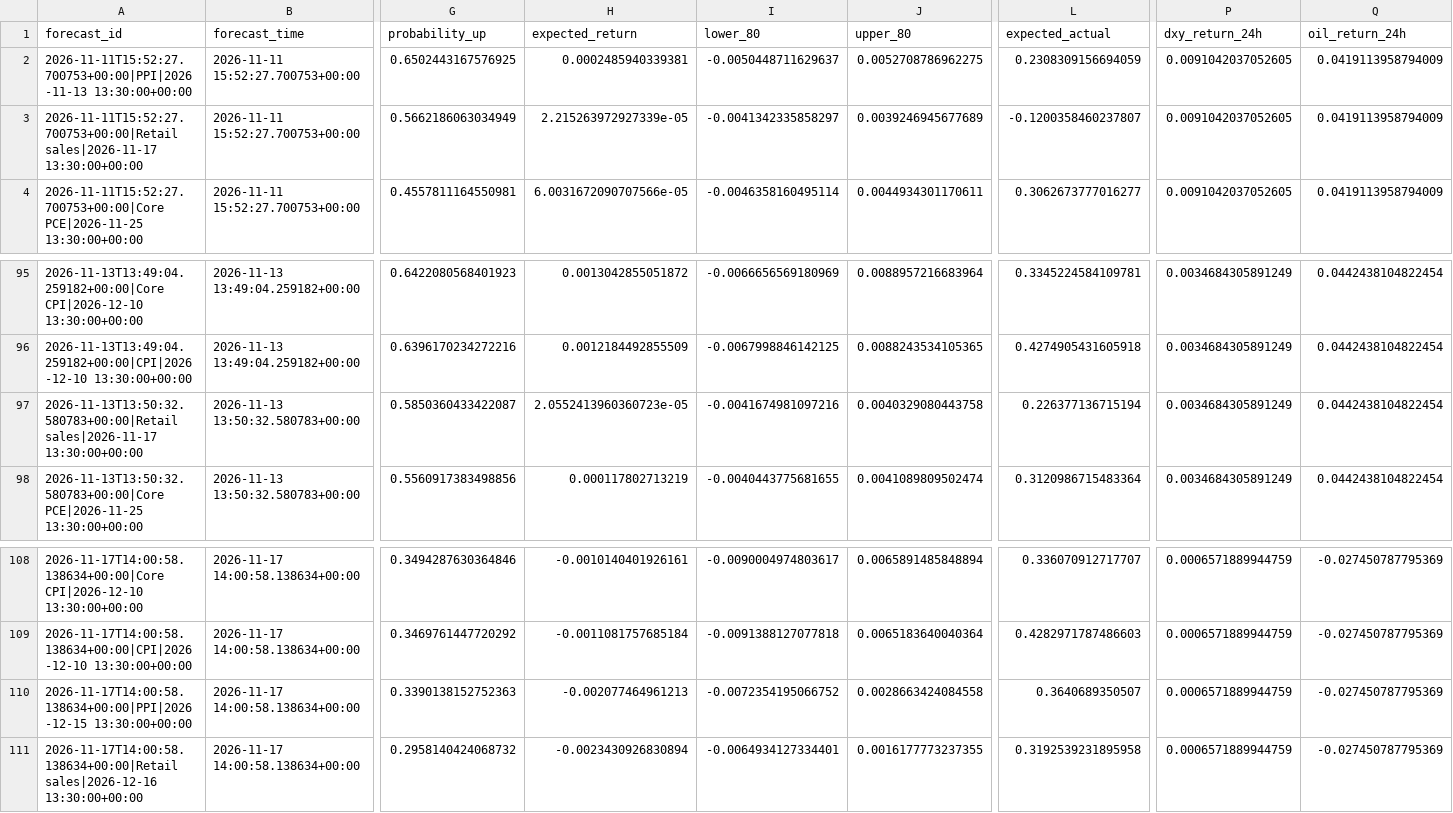
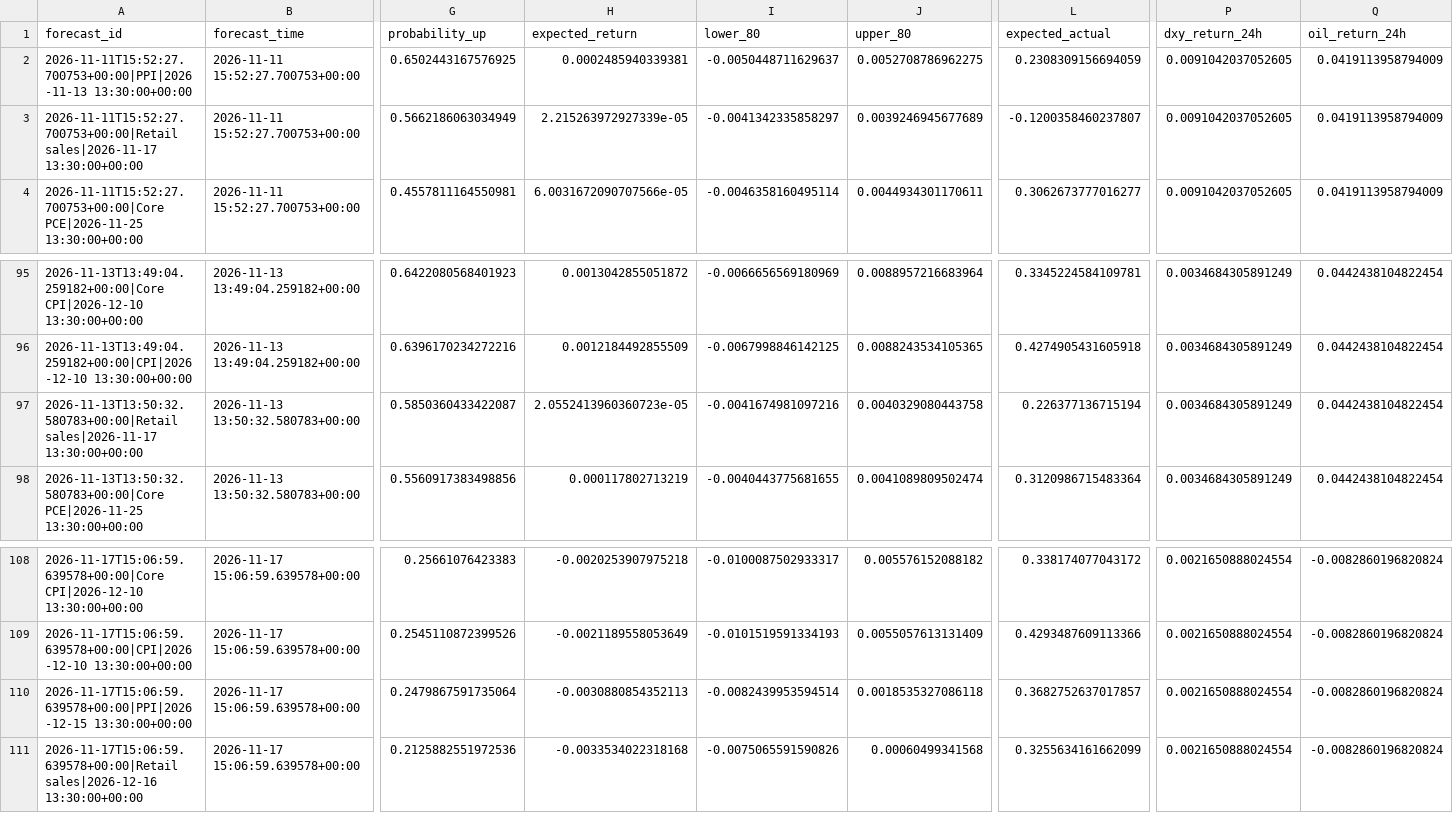
Before and after one commit to nkrabby/gold-news-model, a CSV file: outputs/forecast_log.csv, drawn as a sheet; only a part is shown, gaps mark what is left out; the diff covers the shown part only; the diff names each change by its address in the sheet, - before the commit and + after, or states it on an @@ line.

```diff
--- a/outputs/forecast_log.csv
+++ b/outputs/forecast_log.csv
-A108 (forecast_id): 2026-11-17T14:00:58.138634+00:00|Core CPI|2026-12-10 13:30:00+00:00
+A108 (forecast_id): 2026-11-17T15:06:59.639578+00:00|Core CPI|2026-12-10 13:30:00+00:00
-B108:B111 (forecast_time): 2026-11-17 14:00:58.138634+00:00
+B108:B111 (forecast_time): 2026-11-17 15:06:59.639578+00:00
-G108 (probability_up): 0.3494287630364846
+G108 (probability_up): 0.25661076423383
-H108 (expected_return): -0.0010140401926161
+H108 (expected_return): -0.0020253907975218
-I108 (lower_80): -0.0090004974803617
+I108 (lower_80): -0.0100087502933317
-J108 (upper_80): 0.0065891485848894
+J108 (upper_80): 0.005576152088182
-L108 (expected_actual): 0.336070912717707
+L108 (expected_actual): 0.338174077043172
-P108:P111 (dxy_return_24h): 0.0006571889944759
+P108:P111 (dxy_return_24h): 0.0021650888024554
-Q108:Q111 (oil_return_24h): -0.027450787795369
+Q108:Q111 (oil_return_24h): -0.0082860196820824
-A109 (forecast_id): 2026-11-17T14:00:58.138634+00:00|CPI|2026-12-10 13:30:00+00:00
+A109 (forecast_id): 2026-11-17T15:06:59.639578+00:00|CPI|2026-12-10 13:30:00+00:00
-G109 (probability_up): 0.3469761447720292
+G109 (probability_up): 0.2545110872399526
-H109 (expected_return): -0.0011081757685184
+H109 (expected_return): -0.0021189558053649
-I109 (lower_80): -0.0091388127077818
+I109 (lower_80): -0.0101519591334193
-J109 (upper_80): 0.0065183640040364
+J109 (upper_80): 0.0055057613131409
-L109 (expected_actual): 0.4282971787486603
+L109 (expected_actual): 0.4293487609113366
-A110 (forecast_id): 2026-11-17T14:00:58.138634+00:00|PPI|2026-12-15 13:30:00+00:00
+A110 (forecast_id): 2026-11-17T15:06:59.639578+00:00|PPI|2026-12-15 13:30:00+00:00
-G110 (probability_up): 0.3390138152752363
+G110 (probability_up): 0.2479867591735064
-H110 (expected_return): -0.002077464961213
+H110 (expected_return): -0.0030880854352113
-I110 (lower_80): -0.0072354195066752
+I110 (lower_80): -0.0082439953594514
-J110 (upper_80): 0.0028663424084558
+J110 (upper_80): 0.0018535327086118
-L110 (expected_actual): 0.3640689350507
+L110 (expected_actual): 0.3682752637017857
-A111 (forecast_id): 2026-11-17T14:00:58.138634+00:00|Retail sales|2026-12-16 13:30:00+00:00
+A111 (forecast_id): 2026-11-17T15:06:59.639578+00:00|Retail sales|2026-12-16 13:30:00+00:00
-G111 (probability_up): 0.2958140424068732
+G111 (probability_up): 0.2125882551972536
-H111 (expected_return): -0.0023430926830894
+H111 (expected_return): -0.0033534022318168
-I111 (lower_80): -0.0064934127334401
+I111 (lower_80): -0.0075065591590826
-J111 (upper_80): 0.0016177773237355
+J111 (upper_80): 0.00060499341568
-L111 (expected_actual): 0.3192539231895958
+L111 (expected_actual): 0.3255634161662099
```
Also changed, not shown: 79 edited cells elsewhere in this file, outputs/live_scoring.csv, 2 other files.
